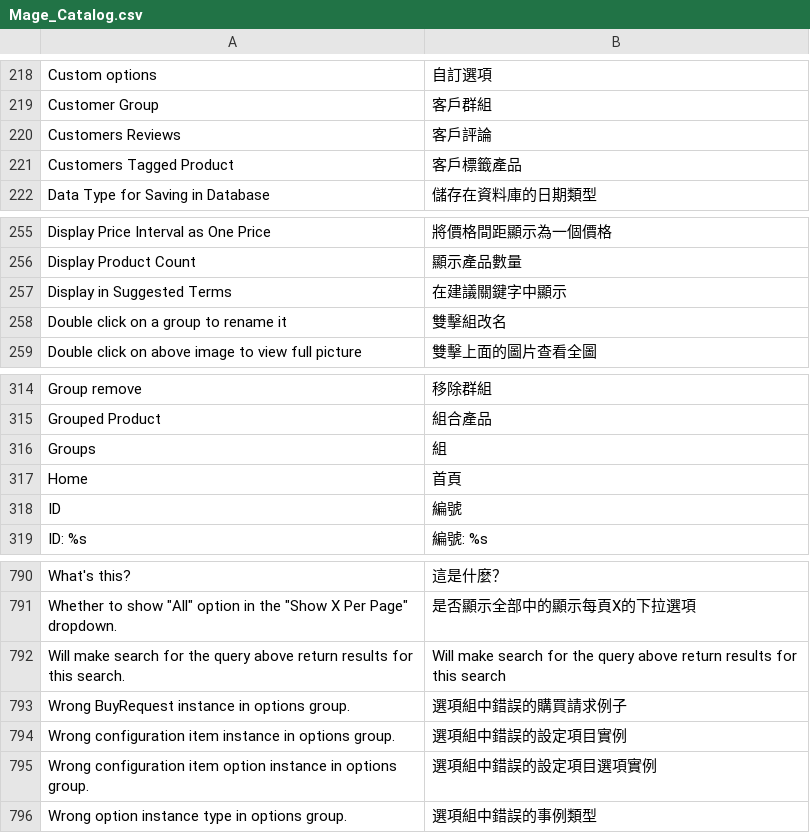
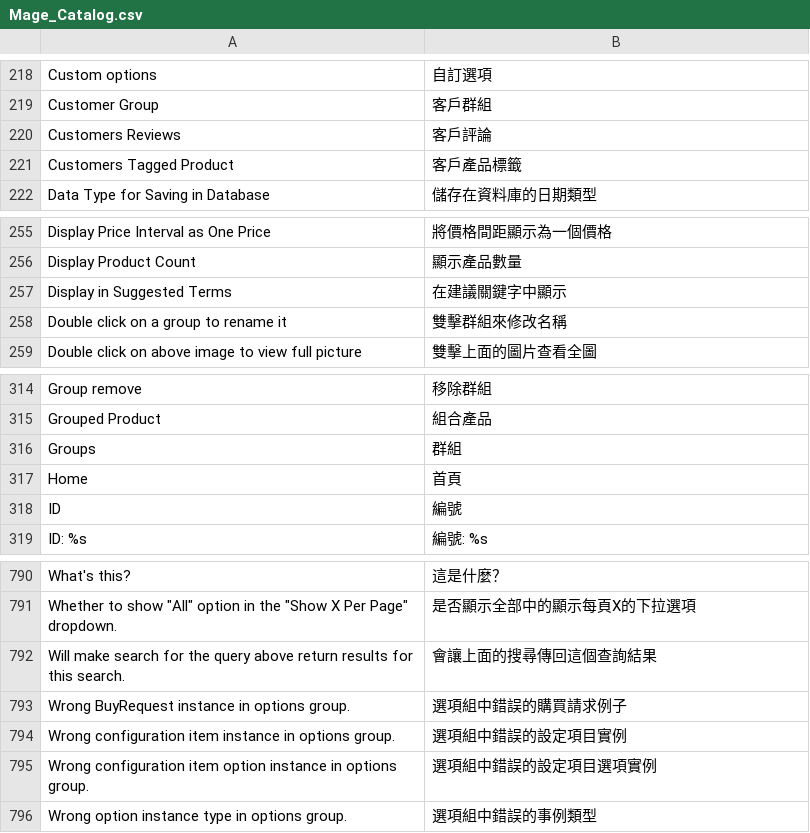
Before and after one commit to OpenMageModuleFostering/olctw_locale_zh_tw, a CSV file: app/locale/zh_TW/Mage_Catalog.csv, drawn as a sheet; only a part is shown, gaps mark what is left out.

```diff
--- a/app/locale/zh_TW/Mage_Catalog.csv
+++ b/app/locale/zh_TW/Mage_Catalog.csv
@@ -220,3 +220,3 @@
 "Customers Reviews","客戶評論"
-"Customers Tagged Product","客戶標籤產品"
+"Customers Tagged Product","客戶產品標籤"
 "Data Type for Saving in Database","儲存在資料庫的日期類型"
@@ -257,3 +257,3 @@
 "Display in Suggested Terms","在建議關鍵字中顯示"
-"Double click on a group to rename it","雙擊組改名"
+"Double click on a group to rename it","雙擊群組來修改名稱"
 "Double click on above image to view full picture","雙擊上面的圖片查看全圖"
@@ -315,3 +315,3 @@
 "Grouped Product","組合產品"
-"Groups","組"
+"Groups","群組"
 "Home","首頁"
@@ -791,3 +791,3 @@
 "Whether to show ""All"" option in the ""Show X Per Page"" dropdown.","是否顯示全部中的顯示每頁X的下拉選項"
-"Will make search for the query above return results for this search.","Will make search for the query above return results for this search"
+"Will make search for the query above return results for this search.","會讓上面的搜尋傳回這個查詢結果"
 "Wrong BuyRequest instance in options group.","選項組中錯誤的購買請求例子"
```
Also changed, not shown: app/locale/zh_TW/Mage_Adminhtml.csv, app/locale/zh_TW/Mage_Eav.csv, 14 other files.
